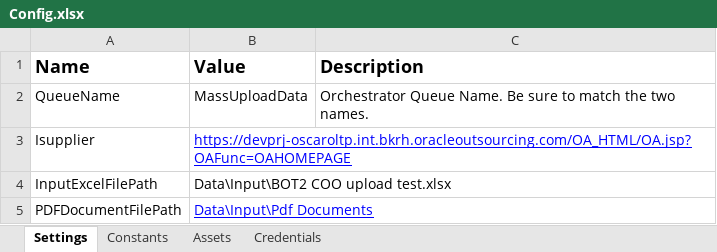
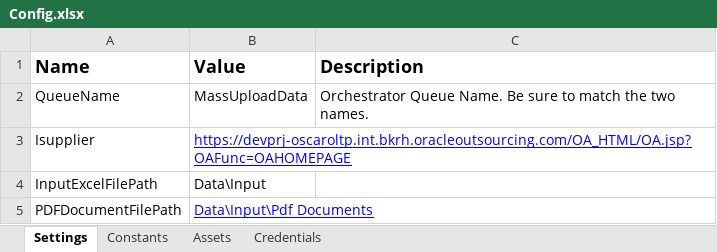
Before and after one commit to BakerHughes-RPACOE-TecM/Ariba-Process, an Excel workbook: Data/Config.xlsx, sheet Settings, drawn as a sheet; values as stored, in another font and other column widths than the file's, no borders; the diff names each change by its address in the sheet, - before the commit and + after, or states it on an @@ line.

```diff
--- a/Data/Config.xlsx (sheet Settings)
+++ b/Data/Config.xlsx (sheet Settings)
-B4 (Value): Data\Input\BOT2 COO upload test.xlsx
+B4 (Value): Data\Input
```
Also changed, not shown: sheet Credentials, Data/Input/COO_upload_Testcase1_231103_FAB.xlsx, 12 other files.
